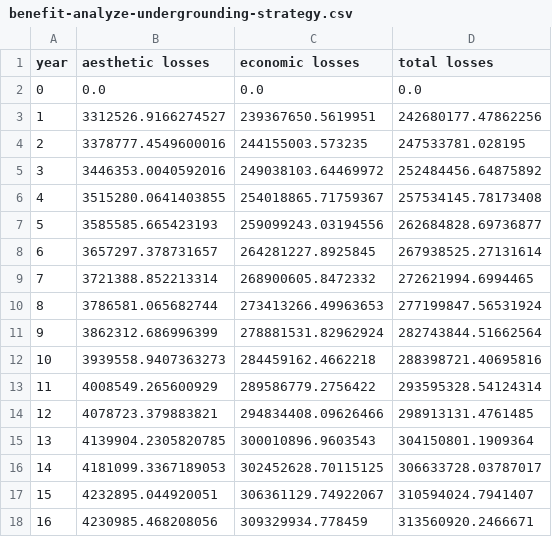
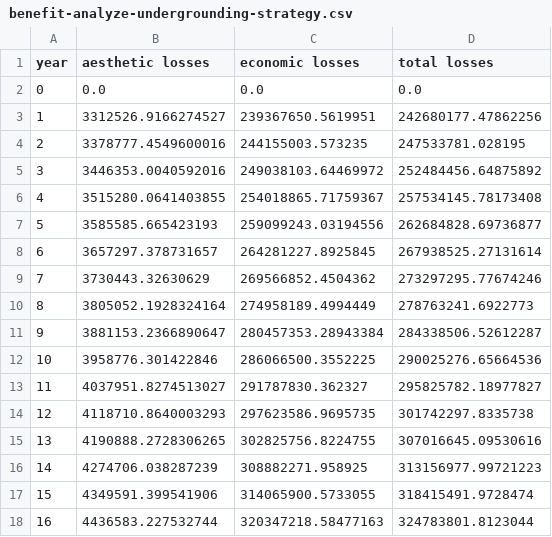
Before and after one commit to narslab/project-groundwork, a CSV file: results/outcomes/benefit-analyze-undergrounding-strategy.csv, drawn as a sheet; only a part is shown; the diff covers the shown part only.

```diff
--- a/results/outcomes/benefit-analyze-undergrounding-strategy.csv
+++ b/results/outcomes/benefit-analyze-undergrounding-strategy.csv
@@ -8,11 +8,11 @@ year,aesthetic losses,economic losses,total losses
 6,3657297.378731657,264281227.8925845,267938525.27131614
-7,3721388.852213314,268900605.8472332,272621994.6994465
-8,3786581.065682744,273413266.49963653,277199847.56531924
-9,3862312.686996399,278881531.82962924,282743844.51662564
-10,3939558.9407363273,284459162.4662218,288398721.40695816
-11,4008549.265600929,289586779.2756422,293595328.54124314
-12,4078723.379883821,294834408.09626466,298913131.4761485
-13,4139904.2305820785,300010896.9603543,304150801.1909364
-14,4181099.3367189053,302452628.70115125,306633728.03787017
-15,4232895.044920051,306361129.74922067,310594024.7941407
-16,4230985.468208056,309329934.778459,313560920.2466671
+7,3730443.32630629,269566852.4504362,273297295.77674246
+8,3805052.1928324164,274958189.4994449,278763241.6922773
+9,3881153.2366890647,280457353.28943384,284338506.52612287
+10,3958776.301422846,286066500.3552225,290025276.65664536
+11,4037951.8274513027,291787830.362327,295825782.18977827
+12,4118710.8640003293,297623586.9695735,301742297.8335738
+13,4190888.2728306265,302825756.8224755,307016645.09530616
+14,4274706.038287239,308882271.958925,313156977.99721223
+15,4349591.399541906,314065900.5733055,318415491.9728474
+16,4436583.227532744,320347218.58477163,324783801.8123044
```
Also changed, not shown: 69 edited cells elsewhere in this file, results/outcomes/benefit-analyze-result-additional.csv, 12 other files.
